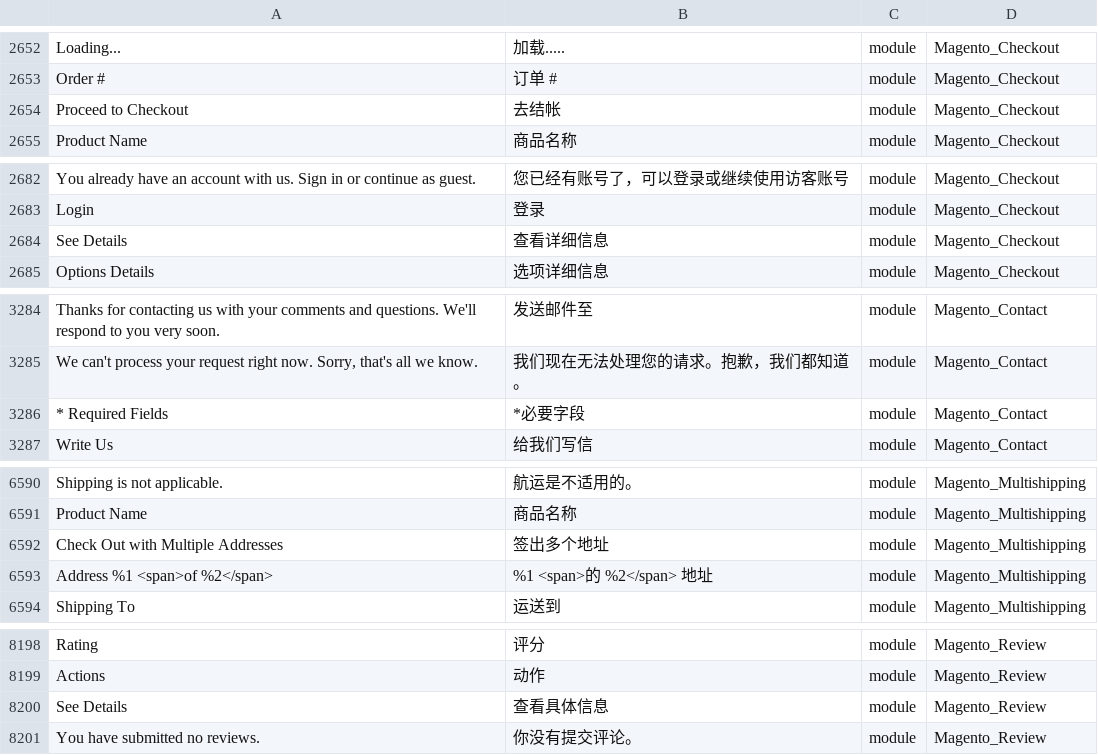
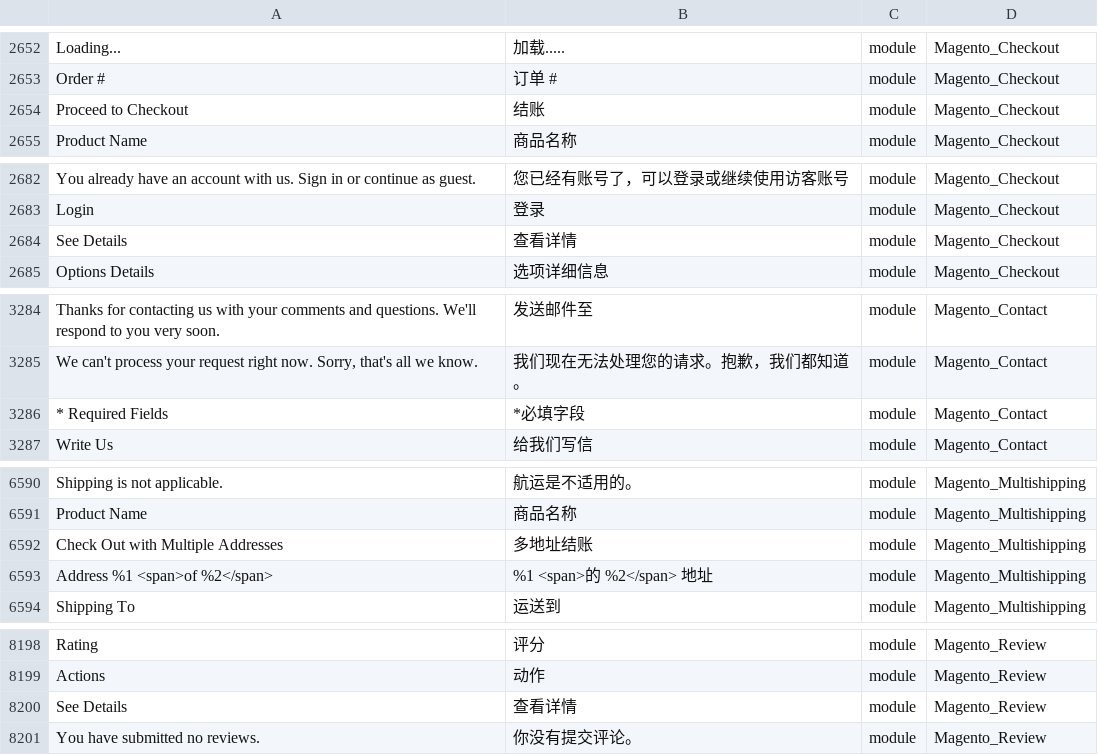
Before and after one commit to benheart/magento2_zh_hans_cn, a CSV file: zh_Hans_CN.csv, drawn as a sheet; only a part is shown, gaps mark what is left out; the diff covers the shown part only; the diff names each change by its address in the sheet, - before the commit and + after, or states it on an @@ line.

```diff
--- a/zh_Hans_CN.csv
+++ b/zh_Hans_CN.csv
-B2654: 去结帐
+B2654: 结账
-B2684: 查看详细信息
+B2684: 查看详情
-B3286: *必要字段
+B3286: *必填字段
-B6592: 签出多个地址
+B6592: 多地址结账
-B8200: 查看具体信息
+B8200: 查看详情
```
Also changed, not shown: 2 edited cells elsewhere in this file, 1 other file.
